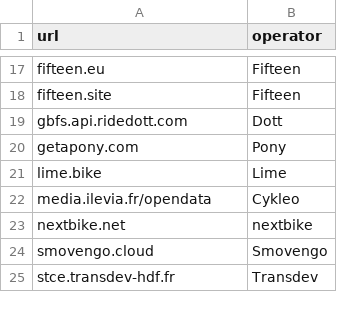
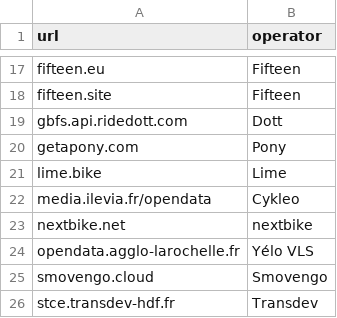
Before and after one commit to etalab/transport-site, a CSV file: apps/transport/priv/gbfs_operators.csv, drawn as a sheet; only a part is shown, gaps mark what is left out; the diff names each change by its address in the sheet, - before the commit and + after, or states it on an @@ line.

Commit message:
Add Yélo VLS (la Rochelle)

```diff
--- a/apps/transport/priv/gbfs_operators.csv
+++ b/apps/transport/priv/gbfs_operators.csv
+row 24: opendata.agglo-larochelle.fr | Yélo VLS
```
